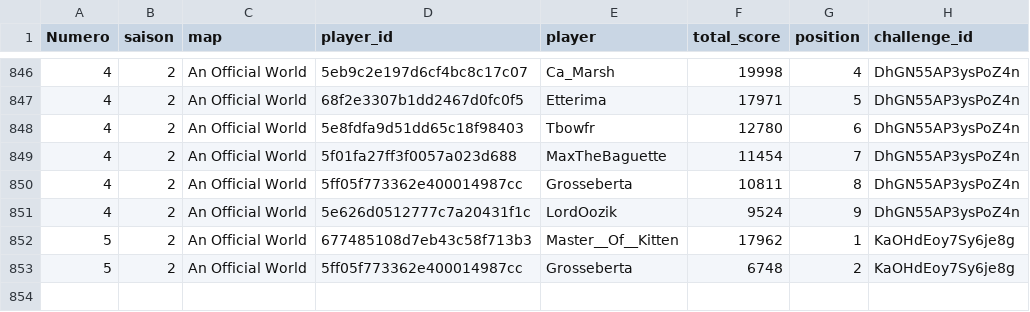
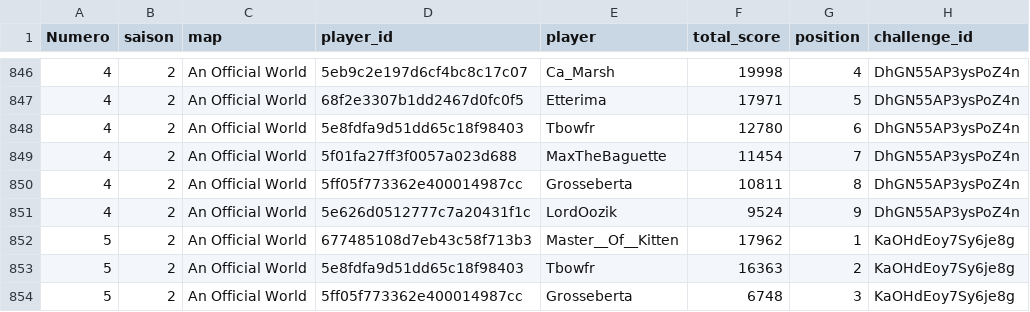
Before and after one commit to ComteUnderscoreL/geostats, a TSV file: data/totals.tsv, drawn as a sheet; only a part is shown, gaps mark what is left out.

```diff
--- a/data/totals.tsv
+++ b/data/totals.tsv
@@ -852,2 +852,3 @@ Numero	saison	map	player_id	player	total_score	position	challenge_id
 5	2	An Official World	677485108d7eb43c58f713b3	Master__Of__Kitten	17962	1	KaOHdEoy7Sy6je8g
-5	2	An Official World	5ff05f773362e400014987cc	Grosseberta	6748	2	KaOHdEoy7Sy6je8g
+5	2	An Official World	5e8fdfa9d51dd65c18f98403	Tbowfr	16363	2	KaOHdEoy7Sy6je8g
+5	2	An Official World	5ff05f773362e400014987cc	Grosseberta	6748	3	KaOHdEoy7Sy6je8g
```
Also changed, not shown: data/rounds.tsv.
